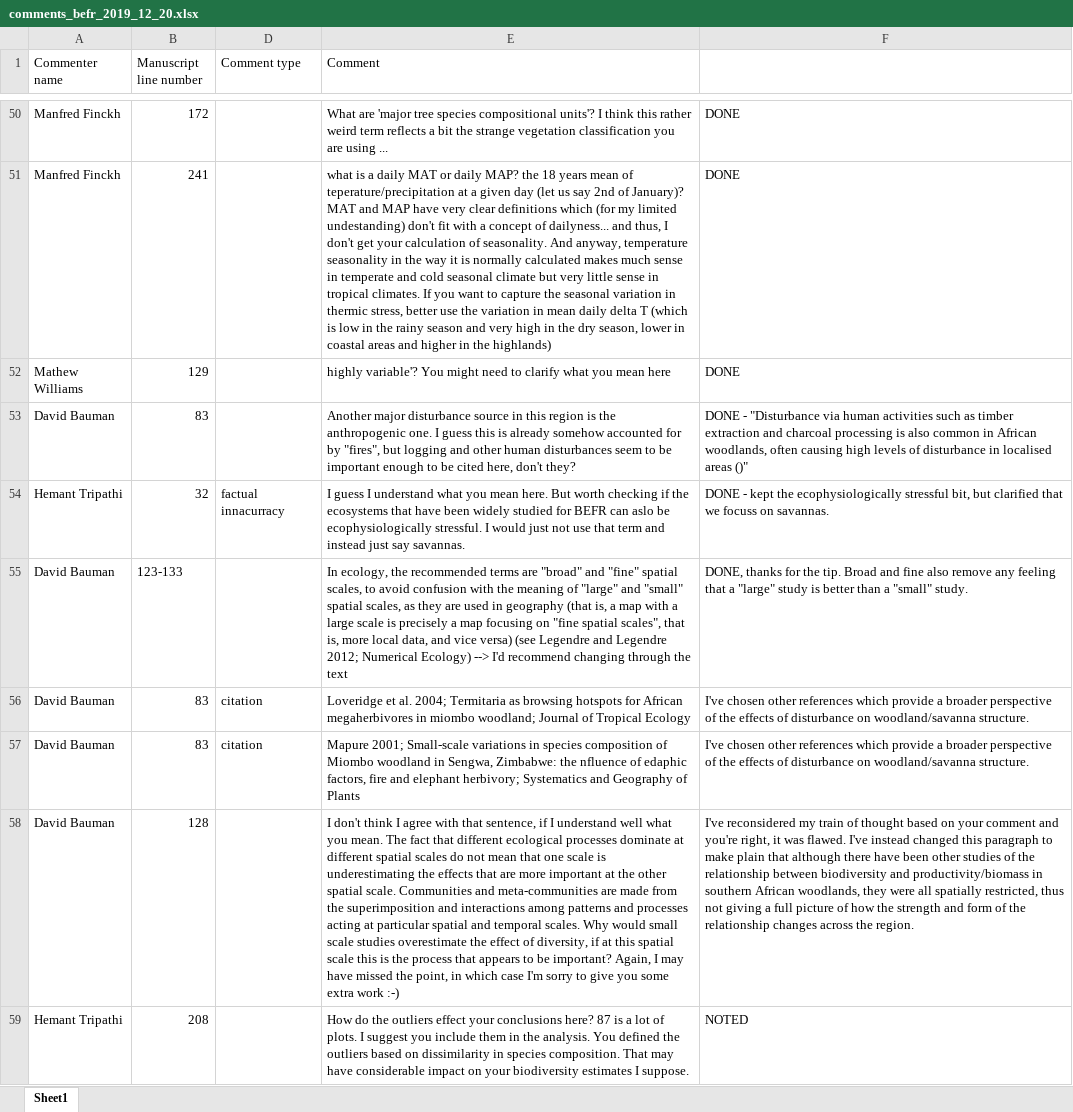
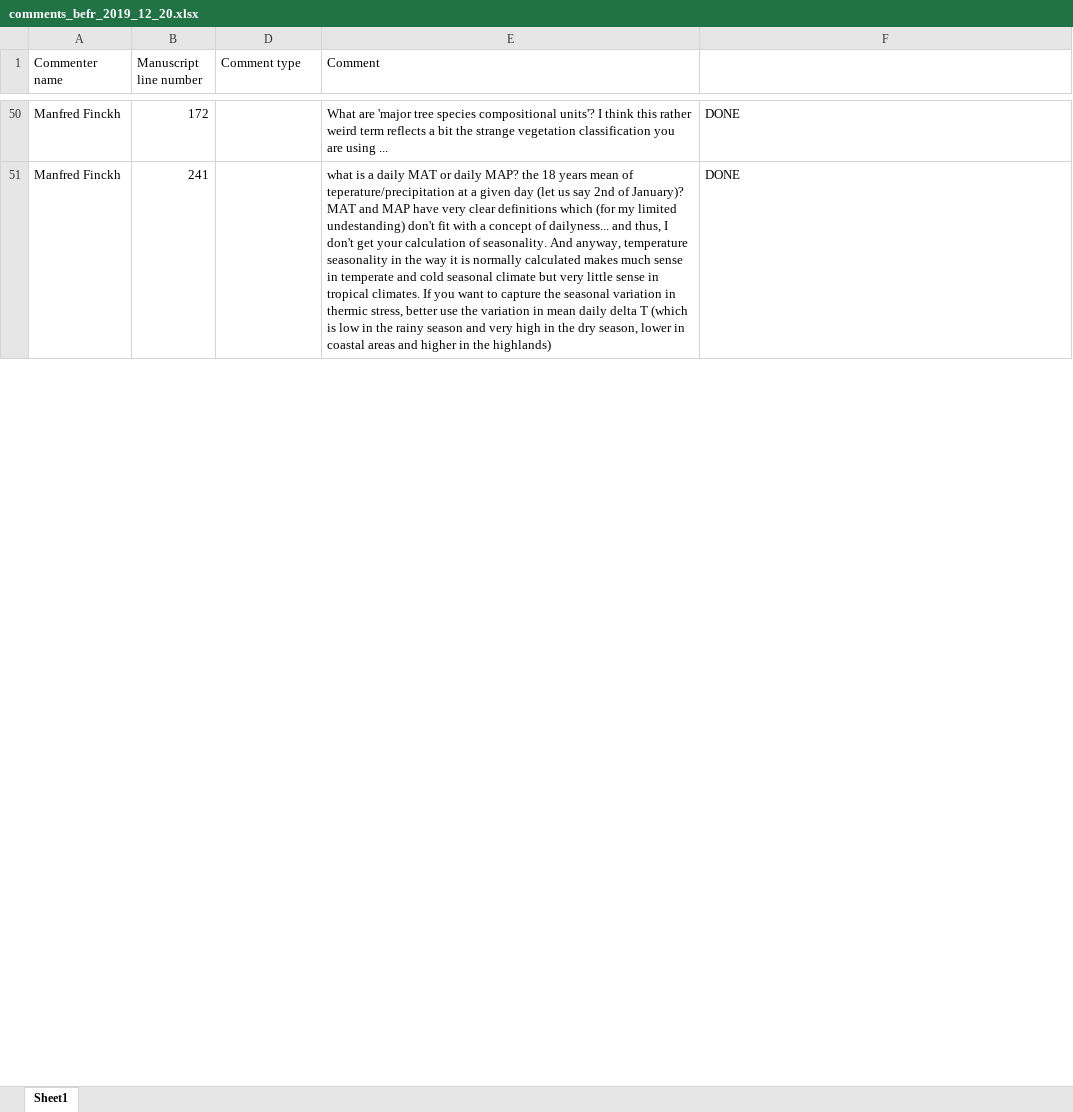
Before and after one commit to johngodlee/southern_african_befr, an Excel workbook: author_comments/comments_befr_2019_12_20.xlsx, sheet Sheet1, drawn as a sheet; only a part is shown, gaps mark what is left out; values as stored, in another font and other column widths than the file's, no borders; the diff covers the shown part only; the diff names each change by its address in the sheet, - before the commit and + after, or states it on an @@ line.

Commit message:
Updated comments

```diff
--- a/author_comments/comments_befr_2019_12_20.xlsx (sheet Sheet1)
+++ b/author_comments/comments_befr_2019_12_20.xlsx (sheet Sheet1)
@@ row 52 hidden: Mathew Williams | 129 |  | highly variable'? You might need to clarify what you mean here | DONE @@
@@ row 53 hidden: David Bauman | 83 |  | Another major disturbance source in this region is the anthropogenic one. I guess this is already somehow accounted for by "fires", but logging and other human disturbances seem to be important enough to be cited here, don't they? | DONE - "Disturbance via human activities such as timber extraction and charcoal processing is also common in African woodlands, often causing high levels of disturbance in localised areas ()" @@
@@ row 54 hidden: Hemant Tripathi | 32 | factual innacurracy | I guess I understand what you mean here. But worth checking if the ecosystems that have been widely studied for BEFR can aslo be ecophysiologically stressful. I would just not use that term and instead just say savannas. | DONE - kept the ecophysiologically stressful bit, but clarified that we focuss on savannas. @@
@@ row 55 hidden: David Bauman | 123-133 |  | In ecology, the recommended terms are "broad" and "fine" spatial scales, to avoid confusion with the meaning of "large" and "small" spatial scales, as they are used in geography (that is, a map with a large scale is precisely a map focusing on "fine spatial scales", that is, more local data, and vice versa) (see Legendre and Legendre 2012; Numerical Ecology) --> I'd recommend changing through the text | DONE, thanks for the tip. Broad and fine also remove any feeling that a "large" study is better than a "small" study. @@
@@ row 56 hidden: David Bauman | 83 | citation | Loveridge et al. 2004; Termitaria as browsing hotspots for African megaherbivores in miombo woodland; Journal of Tropical Ecology | I've chosen other references which provide a broader perspective of the effects of disturbance on woodland/savanna structure. @@
@@ row 57 hidden: David Bauman | 83 | citation | Mapure 2001; Small-scale variations in species composition of Miombo woodland in Sengwa, Zimbabwe: the nfluence of edaphic factors, fire and elephant herbivory; Systematics and Geography of Plants | I've chosen other references which provide a broader perspective of the effects of disturbance on woodland/savanna structure. @@
@@ row 58 hidden: David Bauman | 128 |  | I don't think I agree with that sentence, if I understand well what you mean. The fact that different ecological processes dominate at different spatial scales do not mean that one scale is underestimating the effects that are more important at the other spatial scale. Communities and meta-communities are made from the superimposition and interactions among patterns and processes acting at particular spatial and temporal scales. Why would small scale studies overestimate the effect of diversity, if at this spatial scale this is the process that appears to be important? Again, I may have missed the point, in which case I'm sorry to give you some extra work :-) | I've reconsidered my train of thought based on your comment and you're right, it was flawed. I've instead changed this paragraph to make plain that although there have been other studies of the relationship between biodiversity and productivity/biomass in southern African woodlands, they were all spatially restricted, thus not giving a full picture of how the strength and form of the relationship changes across the region. @@
@@ row 59 hidden: Hemant Tripathi | 208 |  | How do the outliers effect your conclusions here? 87 is a lot of plots. I suggest you include them in the analysis. You defined the outliers based on dissimilarity in species composition. That may have considerable impact on your biodiversity estimates I suppose. | NOTED @@
```
Also changed, not shown: 5 removed rows, 66 hidden or unhidden rows and 2 edited cells elsewhere in this sheet, hidden cells, 8 other files.
